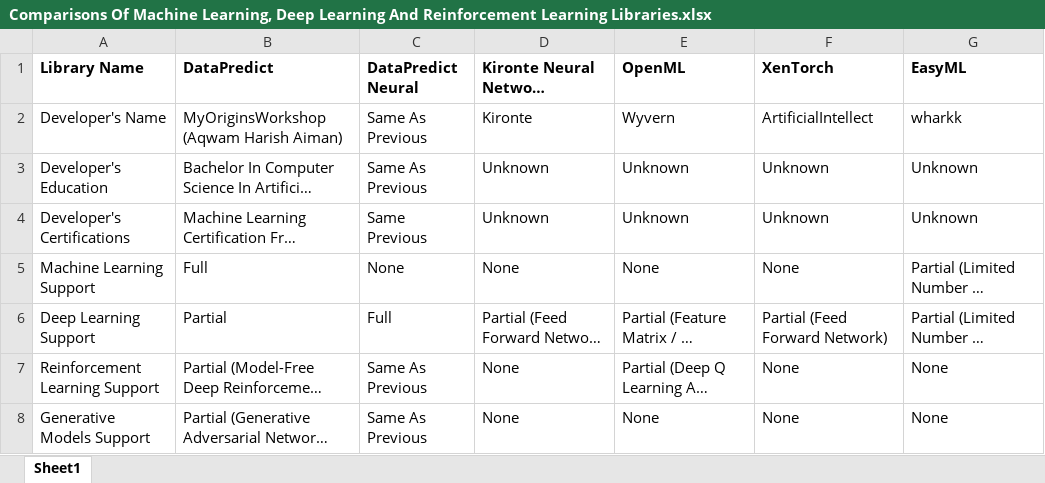
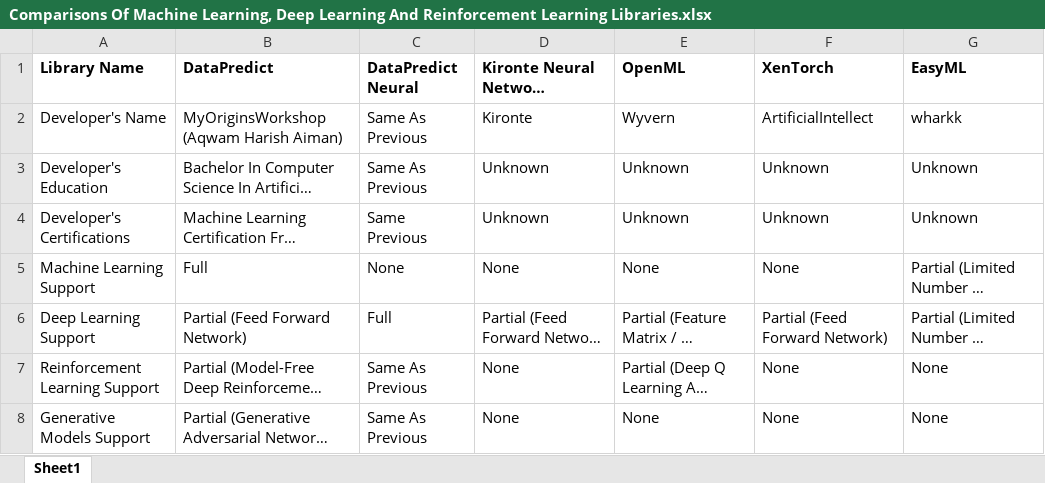
Before and after one commit to AqwamCreates/Software-Libraries-Comparisons, an Excel workbook: Comparisons Of Machine Learning, Deep Learning And Reinforcement Learning Libraries.xlsx, sheet Sheet1, drawn as a sheet; only a part is shown; long unchanged cells end in …; values as stored, in another font and other column widths than the file's, no borders; the diff names each change by its address in the sheet, - before the commit and + after, or states it on an @@ line.

Commit message:
Update Comparisons Of Machine Learning, Deep Learning And Reinforcement Learning Libraries.xlsx

```diff
--- a/Comparisons Of Machine Learning, Deep Learning And Reinforcement Learning Libraries.xlsx (sheet Sheet1)
+++ b/Comparisons Of Machine Learning, Deep Learning And Reinforcement Learning Libraries.xlsx (sheet Sheet1)
-B6 (DataPredict): Partial
+B6 (DataPredict): Partial (Feed Forward Network)
```
